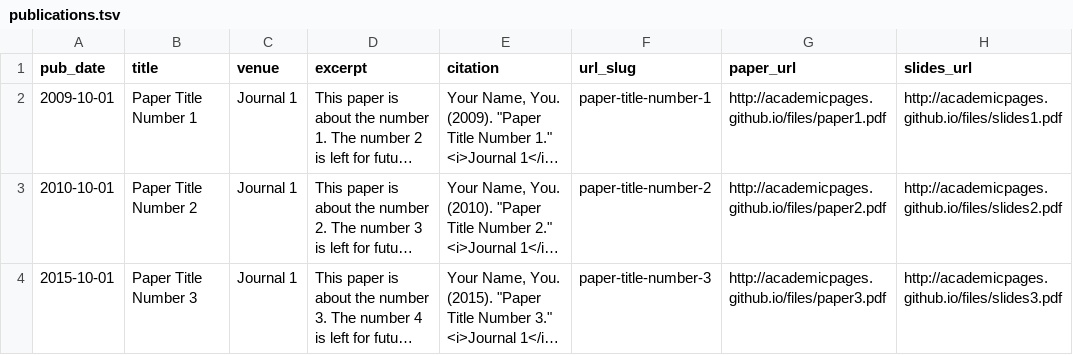
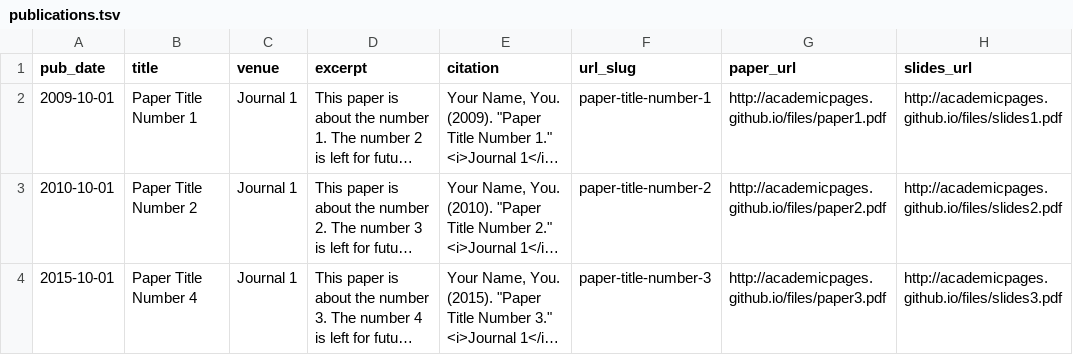
Before and after one commit to NuminousLozenge/NuminousLozenge.github.io, a TSV file: markdown_generator/publications.tsv, drawn as a sheet; long unchanged cells end in …; the diff names each change by its address in the sheet, - before the commit and + after, or states it on an @@ line.

```diff
--- a/markdown_generator/publications.tsv
+++ b/markdown_generator/publications.tsv
-B4 (title): Paper Title Number 3
+B4 (title): Paper Title Number 4
```
Also changed, not shown: 5 other files.
